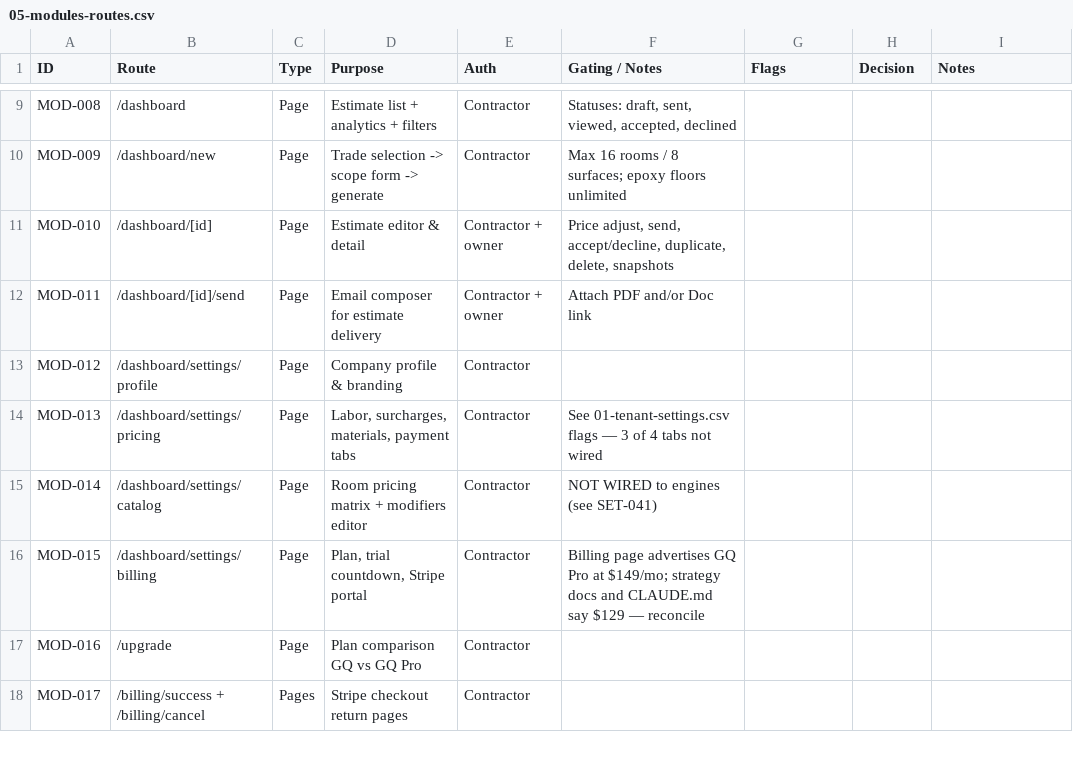
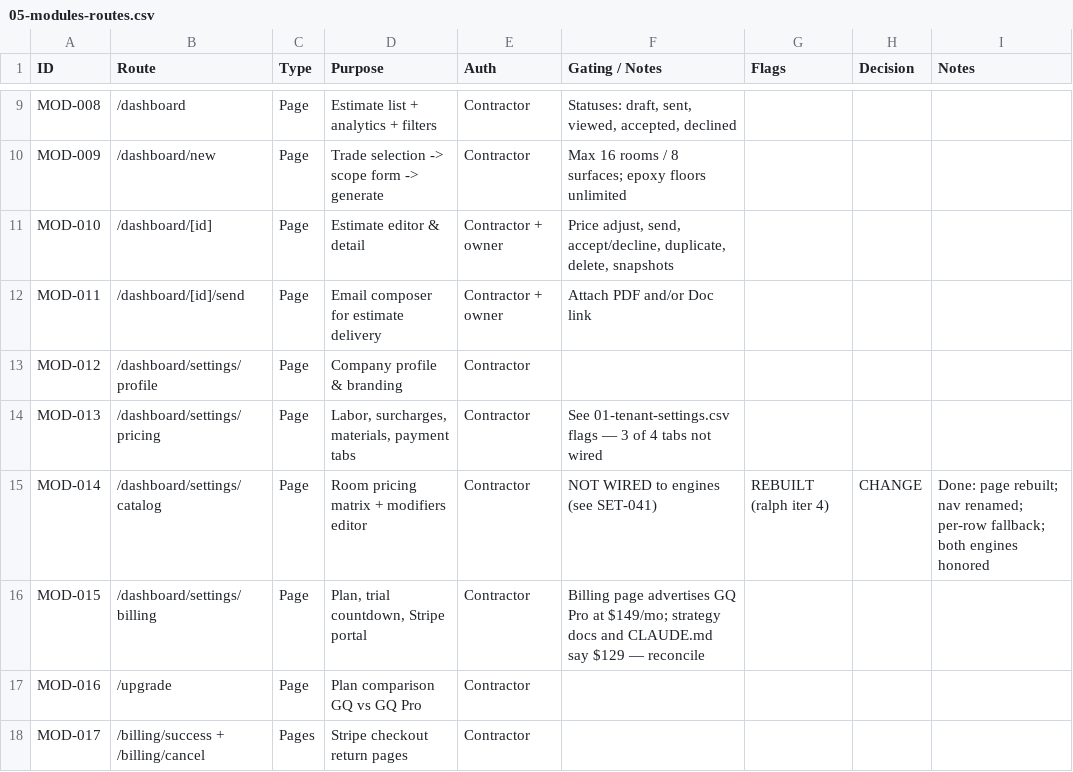
Before and after one commit to ryst13/guild-quote, a CSV file: docs/audit/05-modules-routes.csv, drawn as a sheet; only a part is shown, gaps mark what is left out.

```diff
--- a/docs/audit/05-modules-routes.csv
+++ b/docs/audit/05-modules-routes.csv
@@ -14,3 +14,3 @@ MOD-012,/dashboard/settings/profile,Page,Company profile & branding,Contractor,,
 MOD-013,/dashboard/settings/pricing,Page,"Labor, surcharges, materials, payment tabs",Contractor,See 01-tenant-settings.csv flags — 3 of 4 tabs not wired,,,
-MOD-014,/dashboard/settings/catalog,Page,Room pricing matrix + modifiers editor,Contractor,NOT WIRED to engines (see SET-041),,,
+MOD-014,/dashboard/settings/catalog,Page,Room pricing matrix + modifiers editor,Contractor,NOT WIRED to engines (see SET-041),REBUILT (ralph iter 4),CHANGE,Done: page rebuilt; nav renamed; per-row fallback; both engines honored
 MOD-015,/dashboard/settings/billing,Page,"Plan, trial countdown, Stripe portal",Contractor,Billing page advertises GQ Pro at $149/mo; strategy docs and CLAUDE.md say $129 — reconcile,,,
```
Also changed, not shown: docs/audit/01-tenant-settings.csv, 12 other files.
